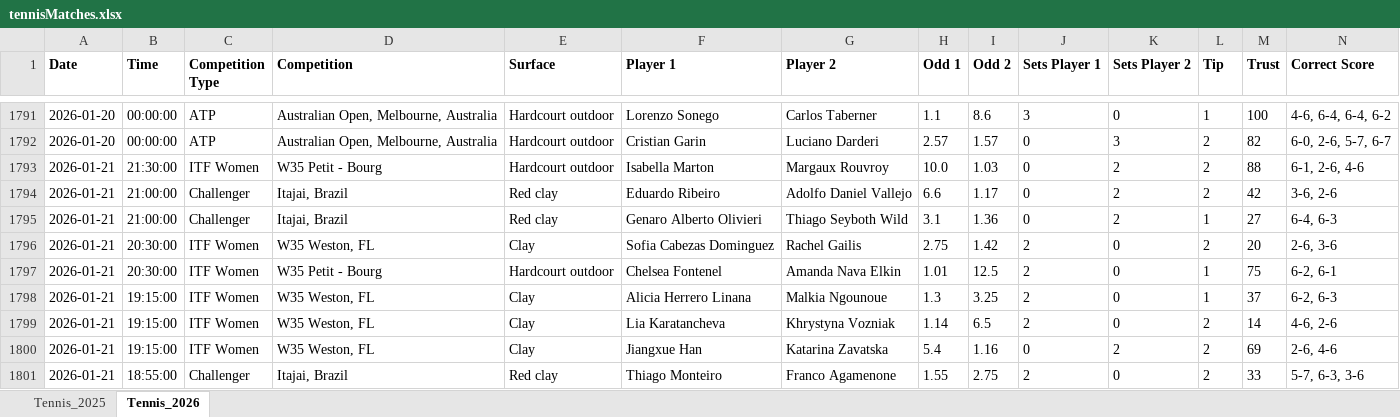
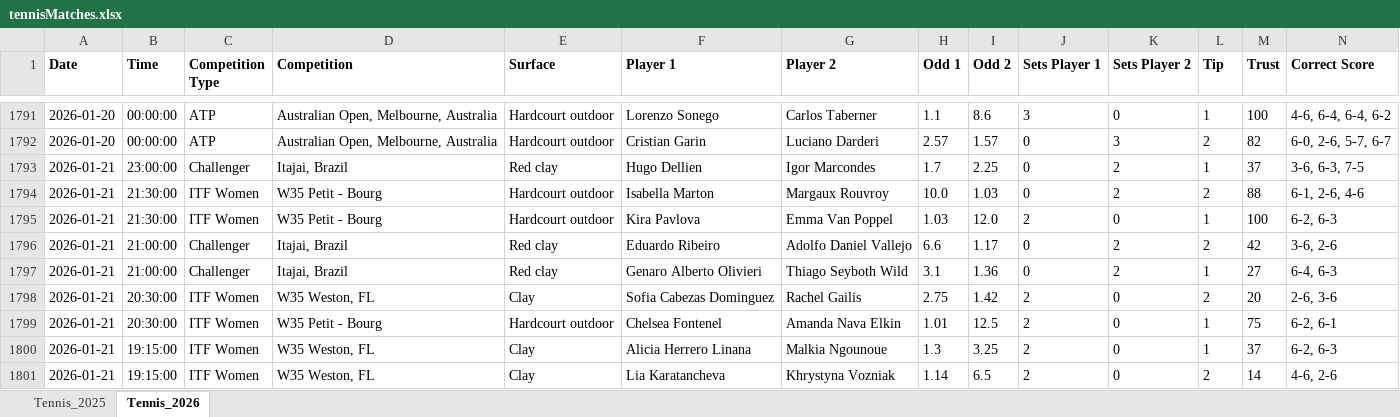
Before and after one commit to Dani-Ionescu/tennispredictions-ai-data, an Excel workbook: tennisMatches.xlsx, sheet Tennis_2026, drawn as a sheet; only a part is shown, gaps mark what is left out; the shorter side is filled out with more unchanged rows; values as stored, in another font and other column widths than the file's, no borders; rows hold the shown columns only; the diff covers the shown part only; the diff names each change by its address in the sheet, - before the commit and + after, or states it on an @@ line.

```diff
--- a/tennisMatches.xlsx (sheet Tennis_2026)
+++ b/tennisMatches.xlsx (sheet Tennis_2026)
+row 1793: 2026-01-21 | 23:00:00 | Challenger | Itajai, Brazil | Red clay | Hugo Dellien | Igor Marcondes | 1.7 | 2.25 | 0 | 2 | 1 | 37 | 3-6, 6-3, 7-5
+row 1795: 2026-01-21 | 21:30:00 | ITF Women | W35 Petit - Bourg | Hardcourt outdoor | Kira Pavlova | Emma Van Poppel | 1.03 | 12.0 | 2 | 0 | 1 | 100 | 6-2, 6-3
```
Also changed, not shown: 107 added rows elsewhere in this sheet, 1 other file.
